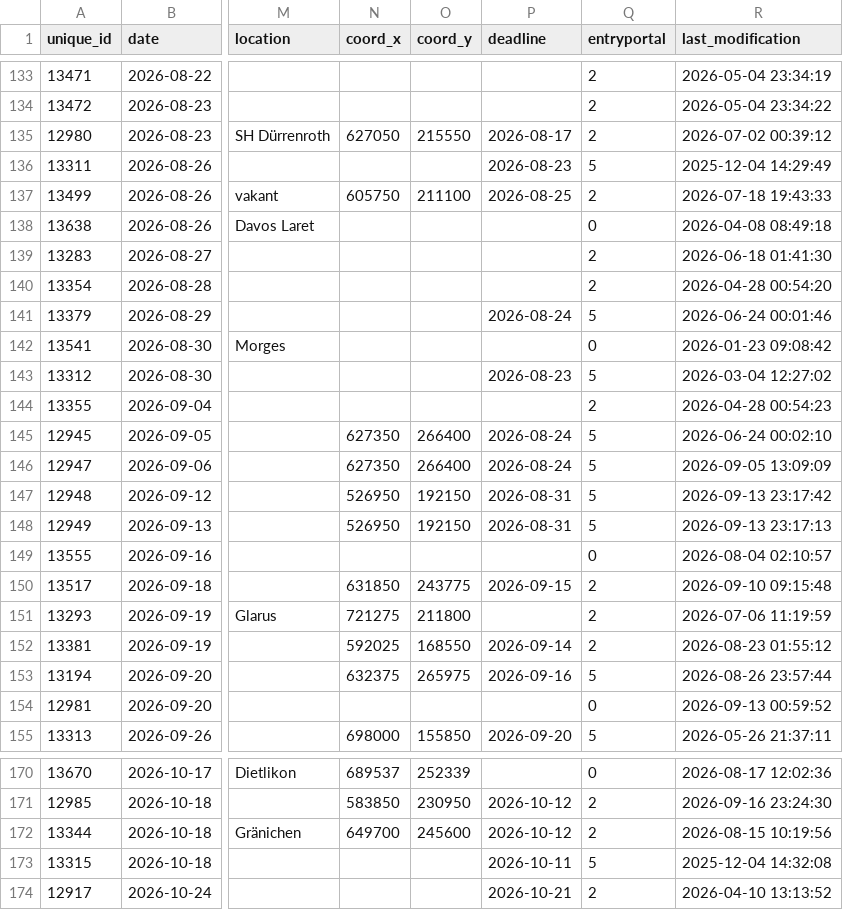
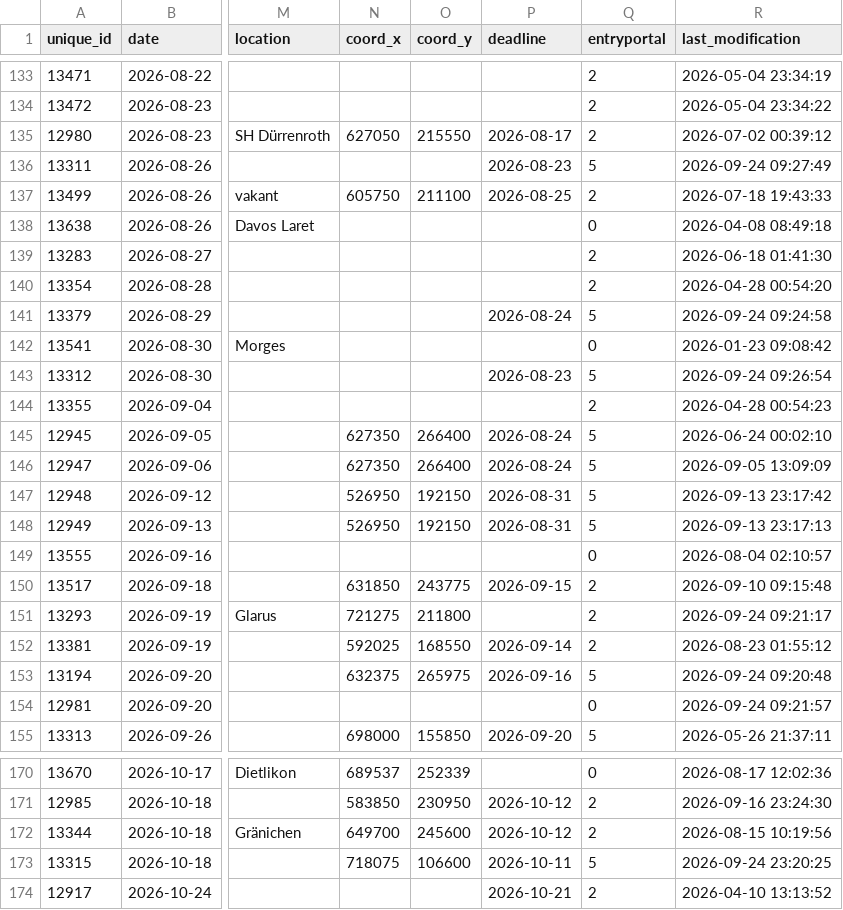
Before and after one commit to fabianHueni/swiss-orienteering-events, a CSV file: public/data/events-2026.csv, drawn as a sheet; only a part is shown, gaps mark what is left out; the diff names each change by its address in the sheet, - before the commit and + after, or states it on an @@ line.

```diff
--- a/public/data/events-2026.csv
+++ b/public/data/events-2026.csv
-R136 (last_modification): 2025-12-04 14:29:49
+R136 (last_modification): 2026-09-24 09:27:49
-R141 (last_modification): 2026-06-24 00:01:46
+R141 (last_modification): 2026-09-24 09:24:58
-R143 (last_modification): 2026-03-04 12:27:02
+R143 (last_modification): 2026-09-24 09:26:54
-R151 (last_modification): 2026-07-06 11:19:59
+R151 (last_modification): 2026-09-24 09:21:17
-R153 (last_modification): 2026-08-26 23:57:44
+R153 (last_modification): 2026-09-24 09:20:48
-R154 (last_modification): 2026-09-13 00:59:52
+R154 (last_modification): 2026-09-24 09:21:57
-N173 (coord_x): (empty)
+N173 (coord_x): 718075
-O173 (coord_y): (empty)
+O173 (coord_y): 106600
-R173 (last_modification): 2025-12-04 14:32:08
+R173 (last_modification): 2026-09-24 23:20:25
```
